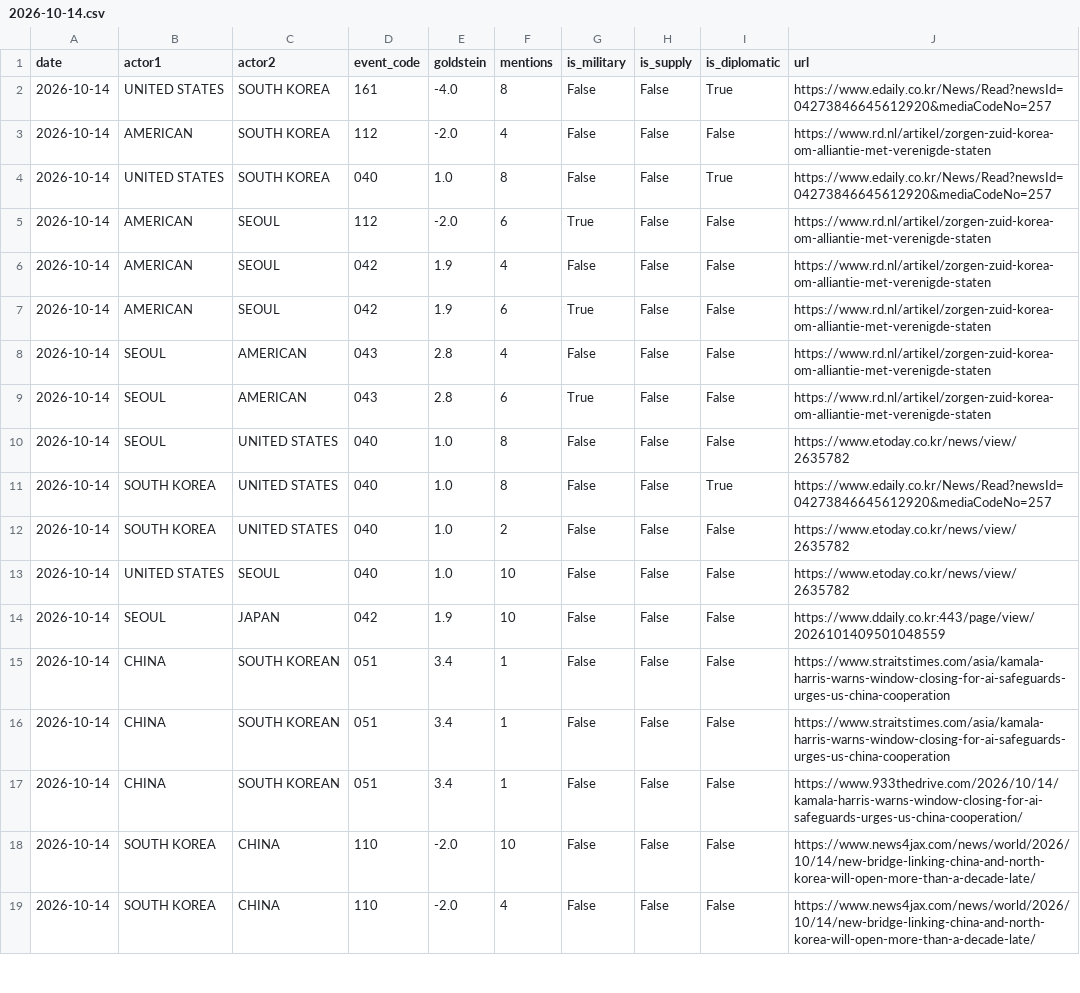
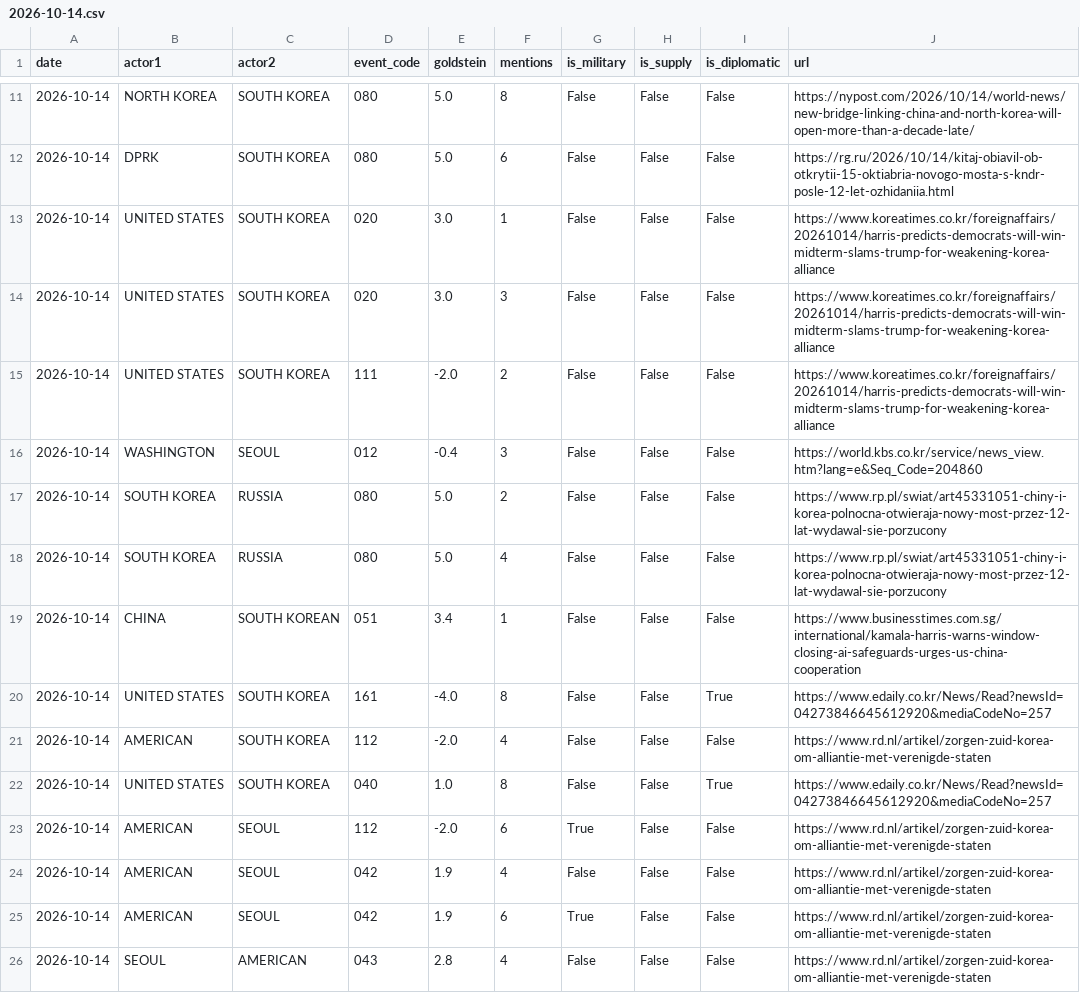
Before and after one commit to gaiscenter/gais-kbti, a CSV file: raw_data/2026-10-14.csv, drawn as a sheet; only a part is shown, gaps mark what is left out; the shorter side is filled out with more unchanged rows; the diff covers the shown part only.

```diff
--- a/raw_data/2026-10-14.csv
+++ b/raw_data/2026-10-14.csv
@@ -2 +11,10 @@
+2026-10-14,NORTH KOREA,SOUTH KOREA,080,5.0,8,False,False,False,https://nypost.com/2026/10/14/world-news/new-bridge-linking-china-and-north-korea-will-open-more-than-a-decade-late/
+2026-10-14,DPRK,SOUTH KOREA,080,5.0,6,False,False,False,https://rg.ru/2026/10/14/kitaj-obiavil-ob-otkrytii-15-oktiabria-novogo-mosta-s-kndr-posle-12-let-ozhidaniia.html
+2026-10-14,UNITED STATES,SOUTH KOREA,020,3.0,1,False,False,False,https://www.koreatimes.co.kr/foreignaffairs/20261014/harris-predicts-democrats-will-win-midterm-slams-trump-for-weakening-korea-alliance
+2026-10-14,UNITED STATES,SOUTH KOREA,020,3.0,3,False,False,False,https://www.koreatimes.co.kr/foreignaffairs/20261014/harris-predicts-democrats-will-win-midterm-slams-trump-for-weakening-korea-alliance
+2026-10-14,UNITED STATES,SOUTH KOREA,111,-2.0,2,False,False,False,https://www.koreatimes.co.kr/foreignaffairs/20261014/harris-predicts-democrats-will-win-midterm-slams-trump-for-weakening-korea-alliance
+2026-10-14,WASHINGTON,SEOUL,012,-0.4,3,False,False,False,https://world.kbs.co.kr/service/news_view.htm?lang=e&Seq_Code=204860
+2026-10-14,SOUTH KOREA,RUSSIA,080,5.0,2,False,False,False,https://www.rp.pl/swiat/art45331051-chiny-i-korea-polnocna-otwieraja-nowy-most-przez-12-lat-wydawal-sie-porzucony
+2026-10-14,SOUTH KOREA,RUSSIA,080,5.0,4,False,False,False,https://www.rp.pl/swiat/art45331051-chiny-i-korea-polnocna-otwieraja-nowy-most-przez-12-lat-wydawal-sie-porzucony
+2026-10-14,CHINA,SOUTH KOREAN,051,3.4,1,False,False,False,https://www.businesstimes.com.sg/international/kamala-harris-warns-window-closing-ai-safeguards-urges-us-china-cooperation
 2026-10-14,UNITED STATES,SOUTH KOREA,161,-4.0,8,False,False,True,https://www.edaily.co.kr/News/Read?newsId=04273846645612920&mediaCodeNo=257
```
Also changed, not shown: 9 added rows elsewhere in this file, 5 other files.
